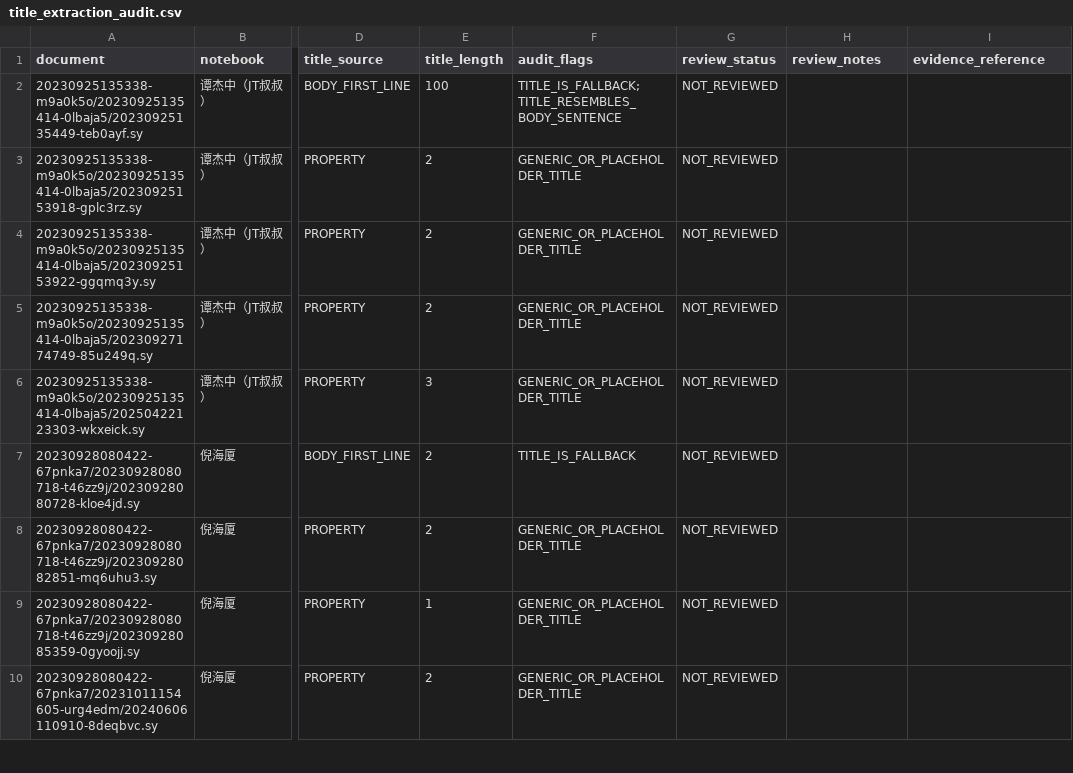
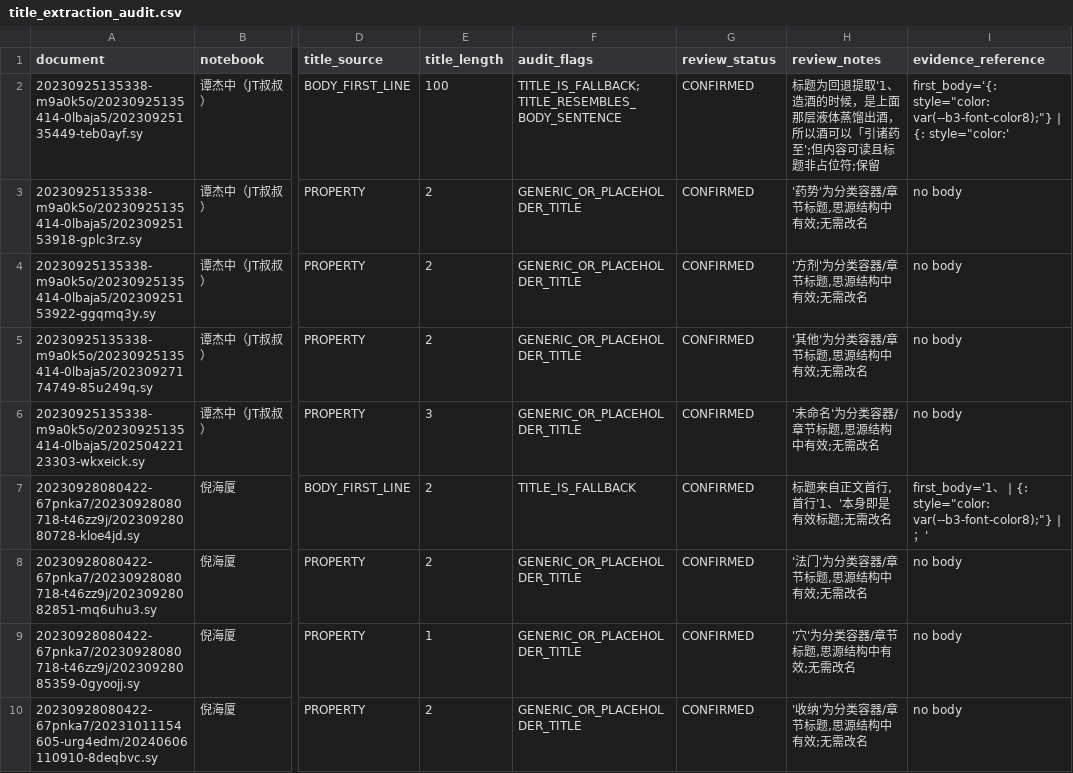
Before and after one commit to just2512/siyuan-TCM, a CSV file: catalog/generated/title_extraction_audit.csv, drawn as a sheet; only a part is shown, gaps mark what is left out; the diff covers the shown part only; the diff names each change by its address in the sheet, - before the commit and + after, or states it on an @@ line.

```diff
--- a/catalog/generated/title_extraction_audit.csv
+++ b/catalog/generated/title_extraction_audit.csv
-G2:G10 (review_status): NOT_REVIEWED
+G2:G10 (review_status): CONFIRMED
-H2 (review_notes): (empty)
+H2 (review_notes): 标题为回退提取'1、造酒的时候，是上面那层液体蒸馏出酒，所以酒可以「引诸药至';但内容可读且标题非占位符;保留
-I2 (evidence_reference): (empty)
+I2 (evidence_reference): first_body='{: style="color: var(--b3-font-color8);"} | {: style="color:'
-H3 (review_notes): (empty)
+H3 (review_notes): '药势'为分类容器/章节标题,思源结构中有效;无需改名
-I3:I6 (evidence_reference): (empty)
+I3:I6 (evidence_reference): no body
-H4 (review_notes): (empty)
+H4 (review_notes): '方剂'为分类容器/章节标题,思源结构中有效;无需改名
-H5 (review_notes): (empty)
+H5 (review_notes): '其他'为分类容器/章节标题,思源结构中有效;无需改名
-H6 (review_notes): (empty)
+H6 (review_notes): '未命名'为分类容器/章节标题,思源结构中有效;无需改名
-H7 (review_notes): (empty)
+H7 (review_notes): 标题来自正文首行,首行'1、'本身即是有效标题;无需改名
-I7 (evidence_reference): (empty)
+I7 (evidence_reference): first_body='1、 | {: style="color: var(--b3-font-color8);"} | ；'
-H8 (review_notes): (empty)
+H8 (review_notes): '法门'为分类容器/章节标题,思源结构中有效;无需改名
-I8:I10 (evidence_reference): (empty)
+I8:I10 (evidence_reference): no body
-H9 (review_notes): (empty)
+H9 (review_notes): '穴'为分类容器/章节标题,思源结构中有效;无需改名
-H10 (review_notes): (empty)
+H10 (review_notes): '收纳'为分类容器/章节标题,思源结构中有效;无需改名
```
Also changed, not shown: 39 edited cells elsewhere in this file, catalog/generated/empty_body_review.csv, catalog/review-decisions.csv, 10 other files.
